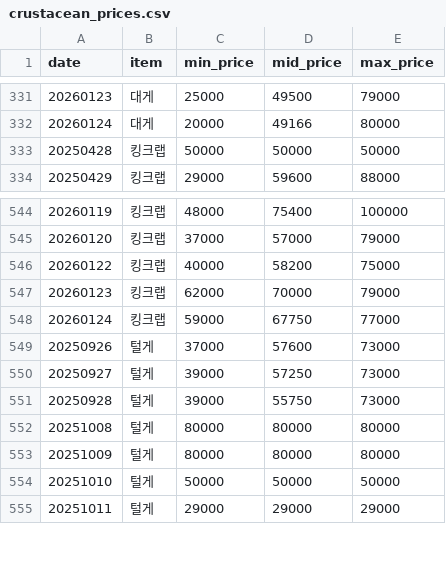
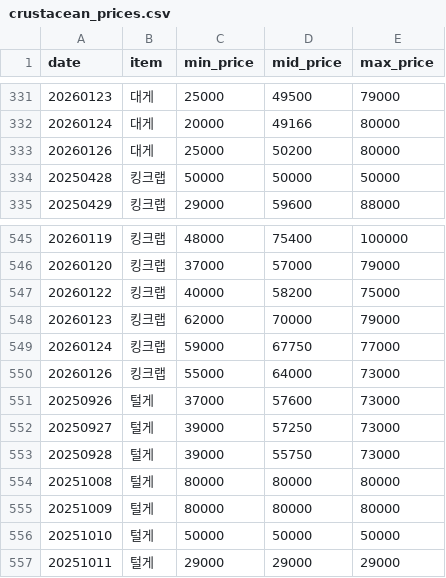
Before and after one commit to stmin2/crabprice, a CSV file: docs/crustacean_prices.csv, drawn as a sheet; only a part is shown, gaps mark what is left out; the diff names each change by its address in the sheet, - before the commit and + after, or states it on an @@ line.

```diff
--- a/docs/crustacean_prices.csv
+++ b/docs/crustacean_prices.csv
+row 333: 20260126 | 대게 | 25000 | 50200 | 80000
+row 550: 20260126 | 킹크랩 | 55000 | 64000 | 73000
```
Also changed, not shown: crustacean_prices.csv, 4 other files.
